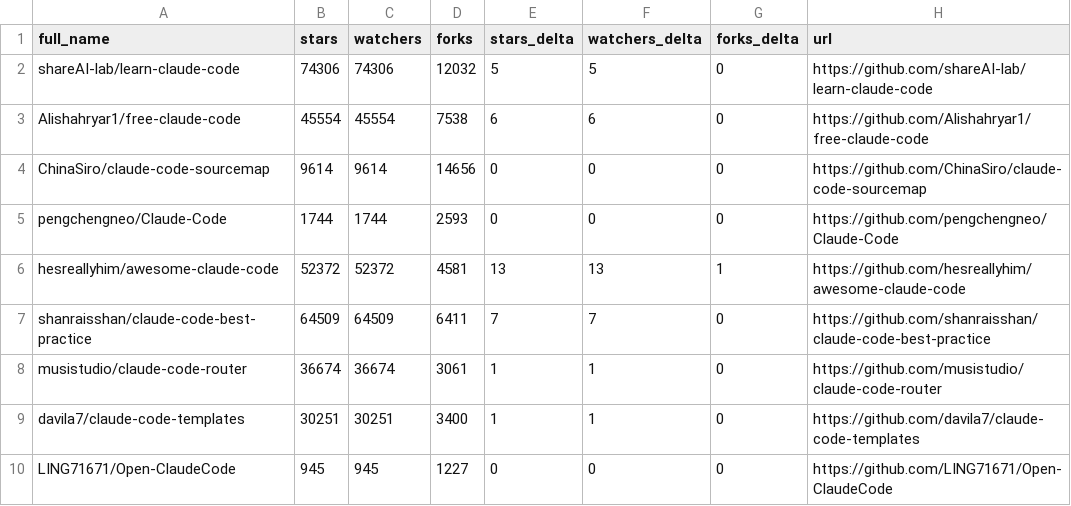
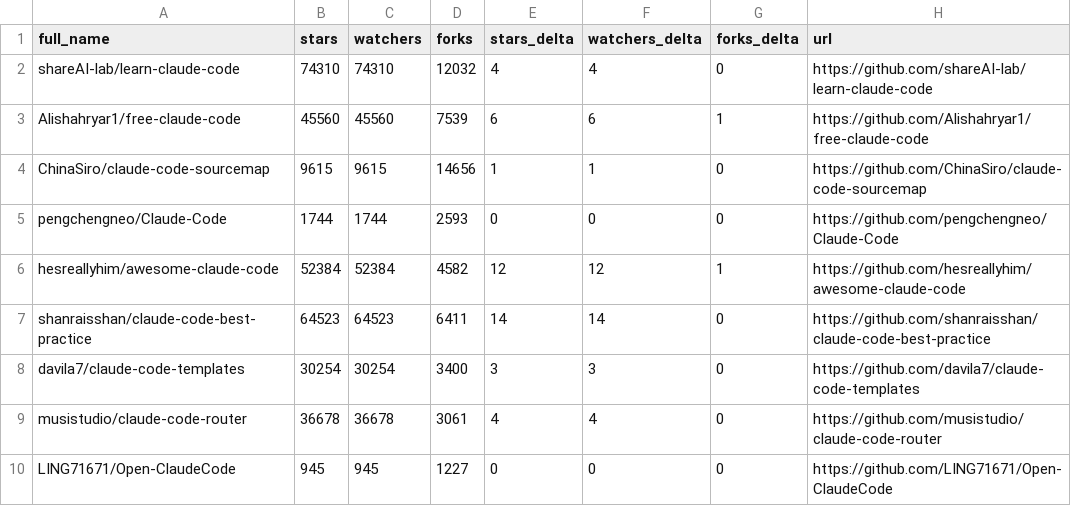
Before and after one commit to HaroldHuanrongLIU/awesome-claude-code, a CSV file: data/repo-ticker.csv, drawn as a sheet; only a part is shown; the diff covers the shown part only.

```diff
--- a/data/repo-ticker.csv
+++ b/data/repo-ticker.csv
@@ -1,10 +1,10 @@
 full_name,stars,watchers,forks,stars_delta,watchers_delta,forks_delta,url
-shareAI-lab/learn-claude-code,74306,74306,12032,5,5,0,https://github.com/shareAI-lab/learn-claude-code
-Alishahryar1/free-claude-code,45554,45554,7538,6,6,0,https://github.com/Alishahryar1/free-claude-code
-ChinaSiro/claude-code-sourcemap,9614,9614,14656,0,0,0,https://github.com/ChinaSiro/claude-code-sourcemap
+shareAI-lab/learn-claude-code,74310,74310,12032,4,4,0,https://github.com/shareAI-lab/learn-claude-code
+Alishahryar1/free-claude-code,45560,45560,7539,6,6,1,https://github.com/Alishahryar1/free-claude-code
+ChinaSiro/claude-code-sourcemap,9615,9615,14656,1,1,0,https://github.com/ChinaSiro/claude-code-sourcemap
 pengchengneo/Claude-Code,1744,1744,2593,0,0,0,https://github.com/pengchengneo/Claude-Code
-hesreallyhim/awesome-claude-code,52372,52372,4581,13,13,1,https://github.com/hesreallyhim/awesome-claude-code
-shanraisshan/claude-code-best-practice,64509,64509,6411,7,7,0,https://github.com/shanraisshan/claude-code-best-practice
-musistudio/claude-code-router,36674,36674,3061,1,1,0,https://github.com/musistudio/claude-code-router
-davila7/claude-code-templates,30251,30251,3400,1,1,0,https://github.com/davila7/claude-code-templates
+hesreallyhim/awesome-claude-code,52384,52384,4582,12,12,1,https://github.com/hesreallyhim/awesome-claude-code
+shanraisshan/claude-code-best-practice,64523,64523,6411,14,14,0,https://github.com/shanraisshan/claude-code-best-practice
+davila7/claude-code-templates,30254,30254,3400,3,3,0,https://github.com/davila7/claude-code-templates
+musistudio/claude-code-router,36678,36678,3061,4,4,0,https://github.com/musistudio/claude-code-router
 LING71671/Open-ClaudeCode,945,945,1227,0,0,0,https://github.com/LING71671/Open-ClaudeCode
```
Also changed, not shown: 1 added row, 1 removed row and 142 edited cells elsewhere in this file, 2 other files.
